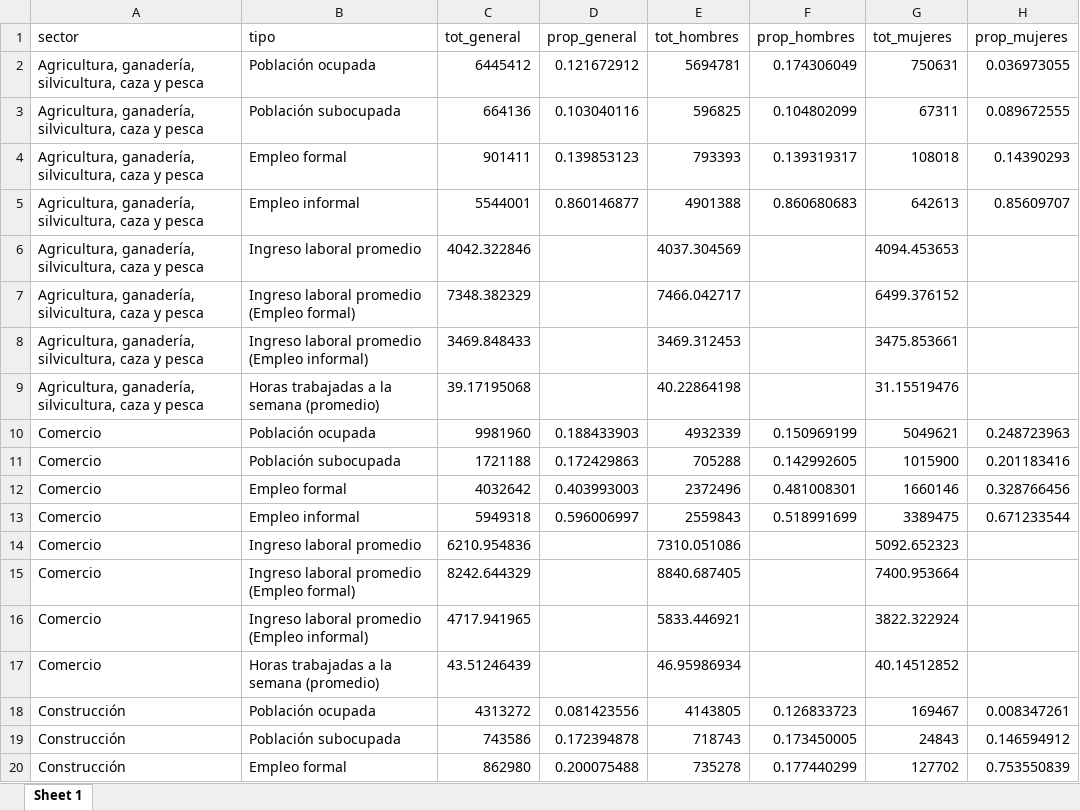
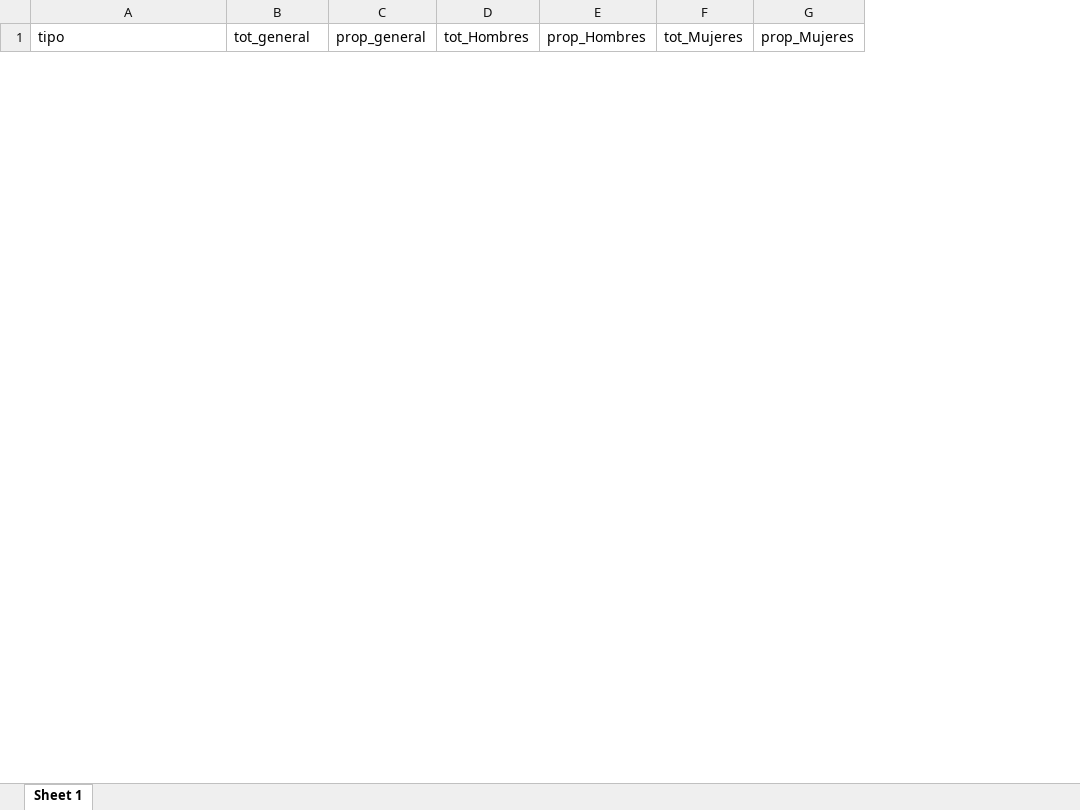
Before and after one commit to mexicocomovamos/mcv_micrositio_genero, an Excel workbook: 03_productos/02_descargable_sectores.xlsx, sheet Sheet 1, drawn as a sheet; only a part is shown; values as stored, in another font and other column widths than the file's, no borders; removed rows and columns are numbered as before the commit, all else as after; the diff covers the shown part only; the diff names each change by its address in the sheet, - before the commit and + after, or states it on an @@ line.

```diff
--- a/03_productos/02_descargable_sectores.xlsx (sheet Sheet 1)
+++ b/03_productos/02_descargable_sectores.xlsx (sheet Sheet 1)
-column A (sector), empty
-column E (tot_hombres), empty
-column F (prop_hombres), empty
-column G (tot_mujeres), empty
-column H (prop_mujeres), empty
+column D (tot_Hombres), empty
+column E (prop_Hombres), empty
+column F (tot_Mujeres), empty
+column G (prop_Mujeres), empty
-row 2: Agricultura, ganadería, silvicultura, caza y pesca | Población ocupada | 6445412 | 0.121672912 | 5694781 | 0.174306049 | 750631 | 0.036973055
-row 3: Agricultura, ganadería, silvicultura, caza y pesca | Población subocupada | 664136 | 0.103040116 | 596825 | 0.104802099 | 67311 | 0.089672555
-row 4: Agricultura, ganadería, silvicultura, caza y pesca | Empleo formal | 901411 | 0.139853123 | 793393 | 0.139319317 | 108018 | 0.14390293
-row 5: Agricultura, ganadería, silvicultura, caza y pesca | Empleo informal | 5544001 | 0.860146877 | 4901388 | 0.860680683 | 642613 | 0.85609707
-row 6: Agricultura, ganadería, silvicultura, caza y pesca | Ingreso laboral promedio | 4042.322846 |  | 4037.304569 |  | 4094.453653
-row 7: Agricultura, ganadería, silvicultura, caza y pesca | Ingreso laboral promedio (Empleo formal) | 7348.382329 |  | 7466.042717 |  | 6499.376152
-row 8: Agricultura, ganadería, silvicultura, caza y pesca | Ingreso laboral promedio (Empleo informal) | 3469.848433 |  | 3469.312453 |  | 3475.853661
-row 9: Agricultura, ganadería, silvicultura, caza y pesca | Horas trabajadas a la semana (promedio) | 39.17195068 |  | 40.22864198 |  | 31.15519476
-row 10: Comercio | Población ocupada | 9981960 | 0.188433903 | 4932339 | 0.150969199 | 5049621 | 0.248723963
-row 11: Comercio | Población subocupada | 1721188 | 0.172429863 | 705288 | 0.142992605 | 1015900 | 0.201183416
-row 12: Comercio | Empleo formal | 4032642 | 0.403993003 | 2372496 | 0.481008301 | 1660146 | 0.328766456
-row 13: Comercio | Empleo informal | 5949318 | 0.596006997 | 2559843 | 0.518991699 | 3389475 | 0.671233544
-row 14: Comercio | Ingreso laboral promedio | 6210.954836 |  | 7310.051086 |  | 5092.652323
-row 15: Comercio | Ingreso laboral promedio (Empleo formal) | 8242.644329 |  | 8840.687405 |  | 7400.953664
-row 16: Comercio | Ingreso laboral promedio (Empleo informal) | 4717.941965 |  | 5833.446921 |  | 3822.322924
-row 17: Comercio | Horas trabajadas a la semana (promedio) | 43.51246439 |  | 46.95986934 |  | 40.14512852
-row 18: Construcción | Población ocupada | 4313272 | 0.081423556 | 4143805 | 0.126833723 | 169467 | 0.008347261
-row 19: Construcción | Población subocupada | 743586 | 0.172394878 | 718743 | 0.173450005 | 24843 | 0.146594912
-row 20: Construcción | Empleo formal | 862980 | 0.200075488 | 735278 | 0.177440299 | 127702 | 0.753550839
```
Also changed, not shown: 18 added rows and 69 removed rows elsewhere in this sheet, 03_productos/01_descargable_general.xlsx.
